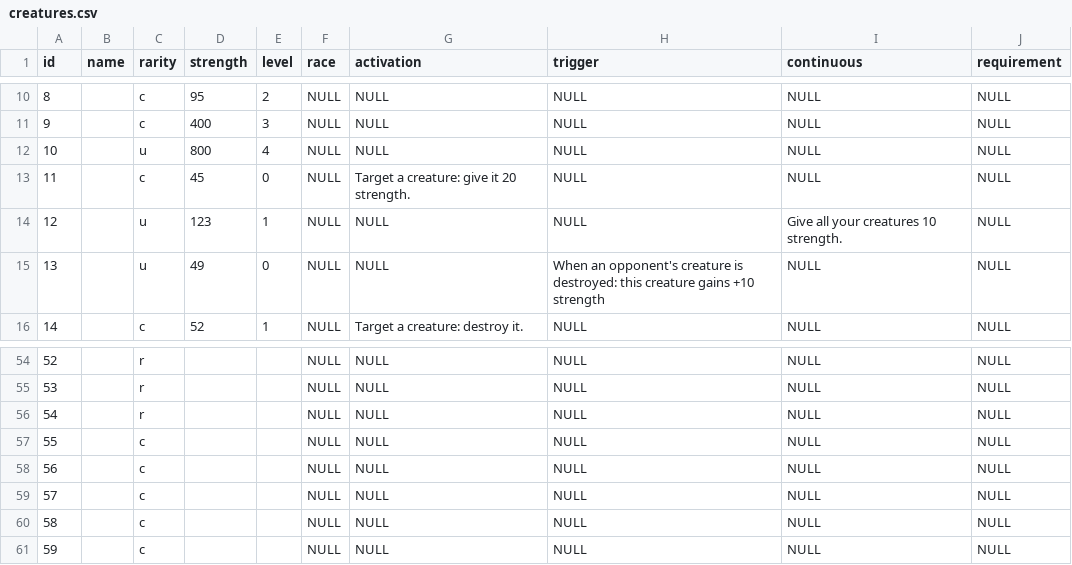
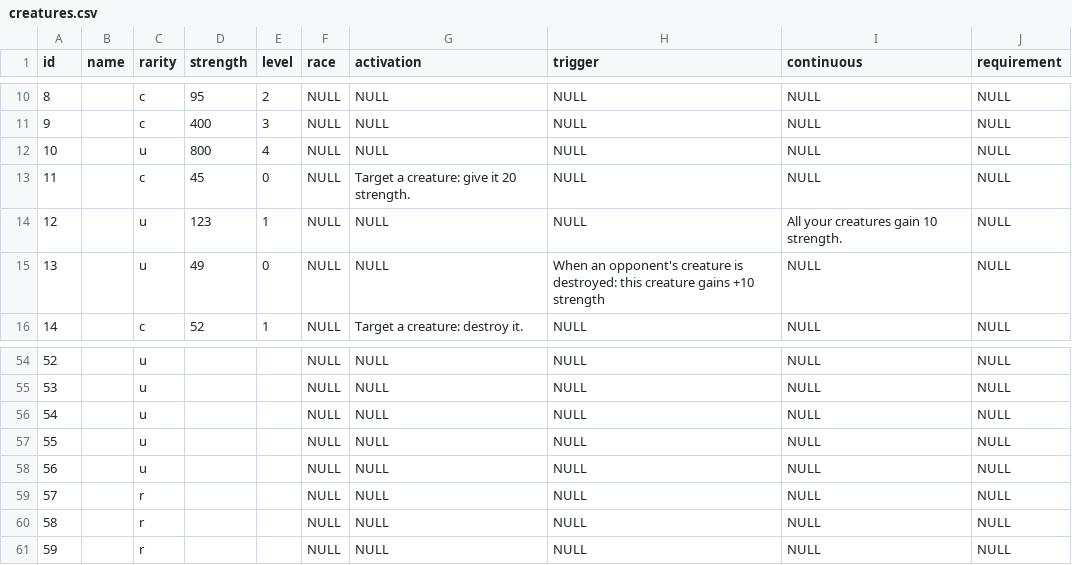
Before and after one commit to SepehrNazari/CardGame, a CSV file: creatures.csv, drawn as a sheet; only a part is shown, gaps mark what is left out; the diff covers the shown part only.

Commit message:
grave to graveyard, added creatures

```diff
--- a/creatures.csv
+++ b/creatures.csv
@@ -13,3 +13,3 @@ id,name,rarity,strength,level,race,activation,trigger,continuous,requirement
 11,,c,45,0,NULL,Target a creature: give it 20 strength.,NULL,NULL,NULL
-12,,u,123,1,NULL,NULL,NULL,Give all your creatures 10 strength.,NULL
+12,,u,123,1,NULL,NULL,NULL,All your creatures gain 10 strength.,NULL
 13,,u,49,0,NULL,NULL,When an opponent's creature is destroyed: this creature gains +10 strength,NULL,NULL
@@ -54,8 +54,8 @@ id,name,rarity,strength,level,race,activation,trigger,continuous,requirement
-52,,r,,,NULL,NULL,NULL,NULL,NULL
-53,,r,,,NULL,NULL,NULL,NULL,NULL
-54,,r,,,NULL,NULL,NULL,NULL,NULL
-55,,c,,,NULL,NULL,NULL,NULL,NULL
-56,,c,,,NULL,NULL,NULL,NULL,NULL
-57,,c,,,NULL,NULL,NULL,NULL,NULL
-58,,c,,,NULL,NULL,NULL,NULL,NULL
-59,,c,,,NULL,NULL,NULL,NULL,NULL
+52,,u,,,NULL,NULL,NULL,NULL,NULL
+53,,u,,,NULL,NULL,NULL,NULL,NULL
+54,,u,,,NULL,NULL,NULL,NULL,NULL
+55,,u,,,NULL,NULL,NULL,NULL,NULL
+56,,u,,,NULL,NULL,NULL,NULL,NULL
+57,,r,,,NULL,NULL,NULL,NULL,NULL
+58,,r,,,NULL,NULL,NULL,NULL,NULL
+59,,r,,,NULL,NULL,NULL,NULL,NULL
```
Also changed, not shown: 43 edited cells elsewhere in this file, 3 other files.
